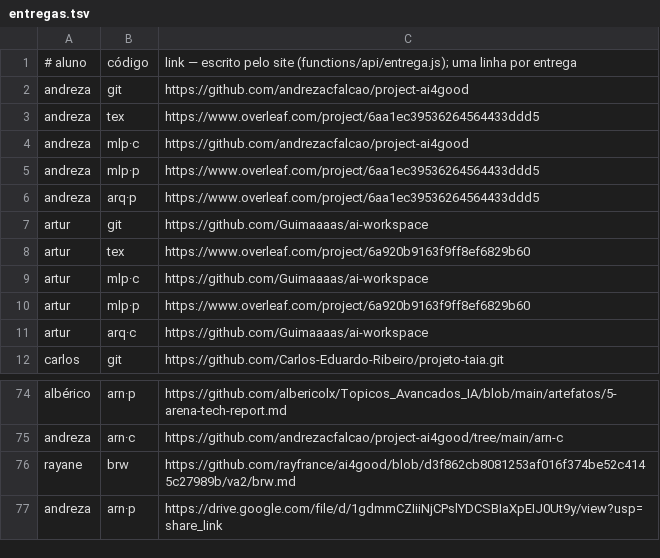
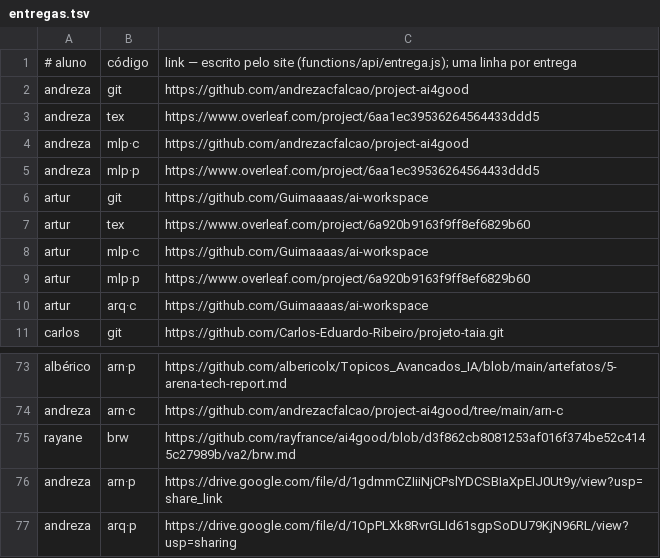
Before and after one commit to lsfcin/lsf-links, a TSV file: ai4good/entregas.tsv, drawn as a sheet; only a part is shown, gaps mark what is left out.

Commit message:
entrega: andreza arq·p

```diff
--- a/ai4good/entregas.tsv
+++ b/ai4good/entregas.tsv
@@ -5,3 +5,2 @@ andreza	mlp·c	https://github.com/andrezacfalcao/project-ai4good
 andreza	mlp·p	https://www.overleaf.com/project/6aa1ec39536264564433ddd5
-andreza	arq·p	https://www.overleaf.com/project/6aa1ec39536264564433ddd5
 artur	git	https://github.com/Guimaaaas/ai-workspace
@@ -77 +76,2 @@ rayane	brw	https://github.com/rayfrance/ai4good/blob/d3f862cb8081253af016f374be5
 andreza	arn·p	https://drive.google.com/file/d/1gdmmCZIiiNjCPslYDCSBIaXpEIJ0Ut9y/view?usp=share_link
+andreza	arq·p	https://drive.google.com/file/d/1OpPLXk8RvrGLId61sgpSoDU79KjN96RL/view?usp=sharing
```
